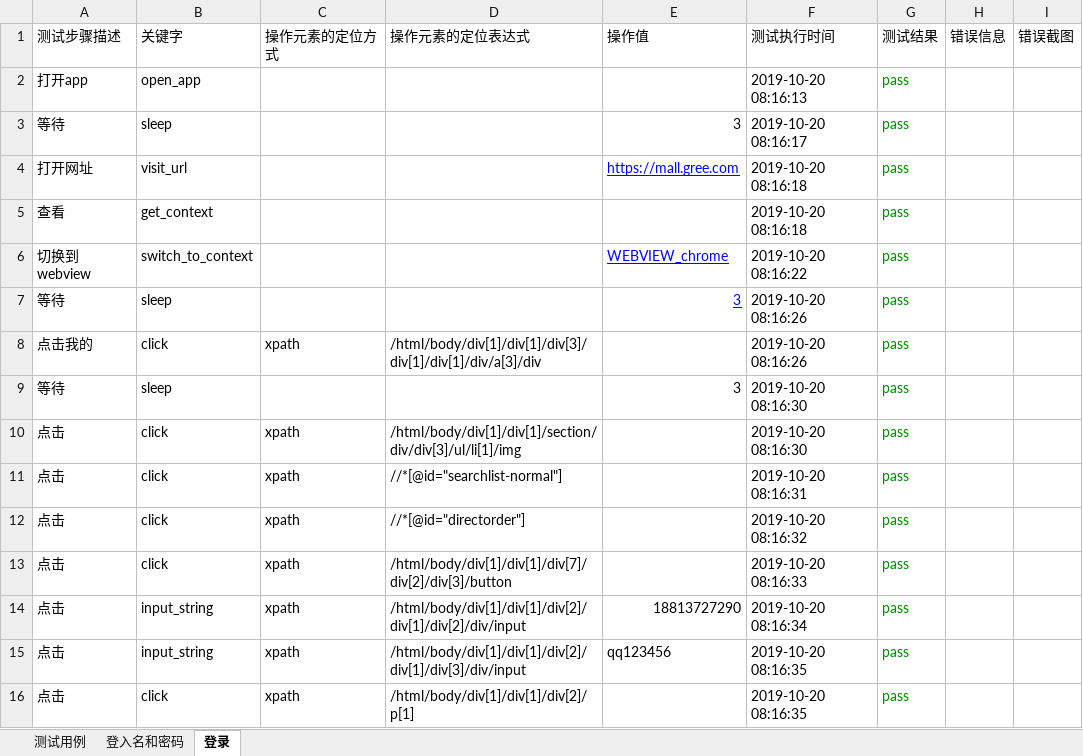
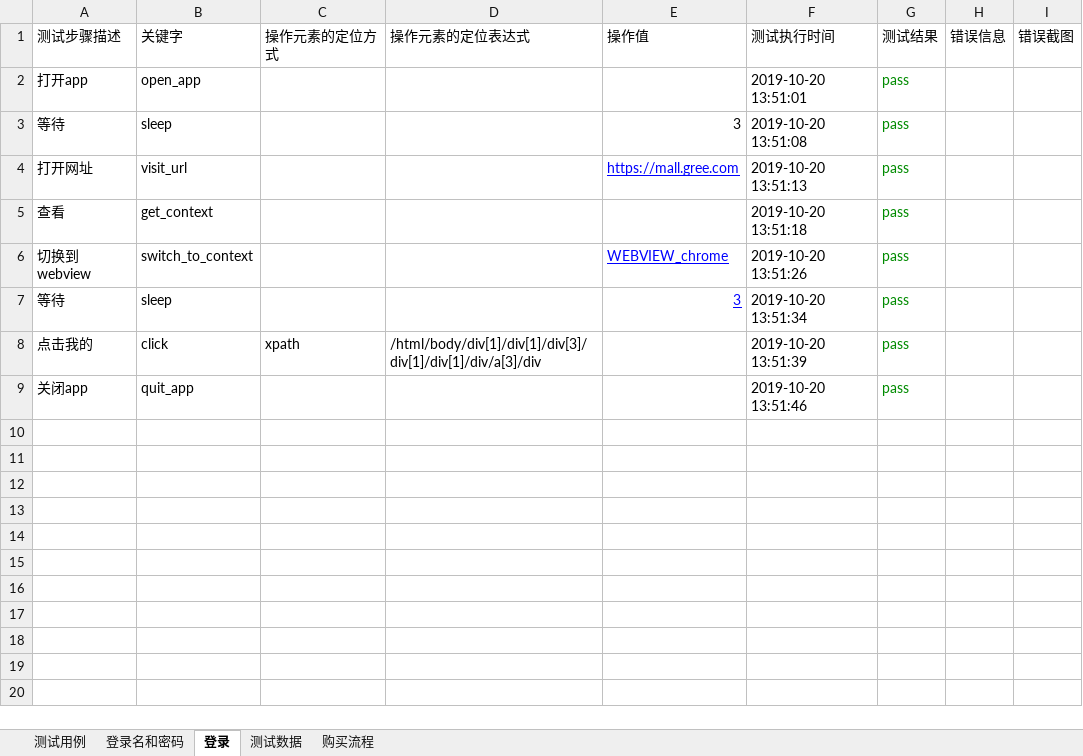
Before and after one commit to Ella100/keywordAndDataAppium, an Excel workbook: data/考研帮登入.xlsx, sheet 登录, drawn as a sheet; values as stored, in another font and other column widths than the file's, no borders; removed rows and columns are numbered as before the commit, all else as after; the diff names each change by its address in the sheet, - before the commit and + after, or states it on an @@ line.

```diff
--- a/data/考研帮登入.xlsx (sheet 登录)
+++ b/data/考研帮登入.xlsx (sheet 登录)
-sheet tab: 登入名和密码
+sheet tab: 登录名和密码
+sheet tab: 测试数据
+sheet tab: 购买流程
-F2 (测试执行时间): 2019-10-20 08:16:13
+F2 (测试执行时间): 2019-10-20 13:51:01
-F3 (测试执行时间): 2019-10-20 08:16:17
+F3 (测试执行时间): 2019-10-20 13:51:08
-F4 (测试执行时间): 2019-10-20 08:16:18
+F4 (测试执行时间): 2019-10-20 13:51:13
-F5 (测试执行时间): 2019-10-20 08:16:18
+F5 (测试执行时间): 2019-10-20 13:51:18
-F6 (测试执行时间): 2019-10-20 08:16:22
+F6 (测试执行时间): 2019-10-20 13:51:26
-F7 (测试执行时间): 2019-10-20 08:16:26
+F7 (测试执行时间): 2019-10-20 13:51:34
-F8 (测试执行时间): 2019-10-20 08:16:26
+F8 (测试执行时间): 2019-10-20 13:51:39
-row 9: 等待 | sleep |  |  | 3 | 2019-10-20 08:16:30 | pass
-row 10: 点击 | click | xpath | /html/body/div[1]/div[1]/section/div/div[3]/ul/li[1]/img |  | 2019-10-20 08:16:30 | pass
-row 11: 点击 | click | xpath | //*[@id="searchlist-normal"] |  | 2019-10-20 08:16:31 | pass
-row 12: 点击 | click | xpath | //*[@id="directorder"] |  | 2019-10-20 08:16:32 | pass
-row 13: 点击 | click | xpath | /html/body/div[1]/div[1]/div[7]/div[2]/div[3]/button |  | 2019-10-20 08:16:33 | pass
-row 14: 点击 | input_string | xpath | /html/body/div[1]/div[1]/div[2]/div[1]/div[2]/div/input | 18813727290 | 2019-10-20 08:16:34 | pass
-row 15: 点击 | input_string | xpath | /html/body/div[1]/div[1]/div[2]/div[1]/div[3]/div/input | qq123456 | 2019-10-20 08:16:35 | pass
-row 16: 点击 | click | xpath | /html/body/div[1]/div[1]/div[2]/p[1] |  | 2019-10-20 08:16:35 | pass
+row 9: 关闭app | quit_app |  |  |  | 2019-10-20 13:51:46 | pass
```
Also changed, not shown: sheet 测试用例, sheet 登录名和密码, 40 other files.
